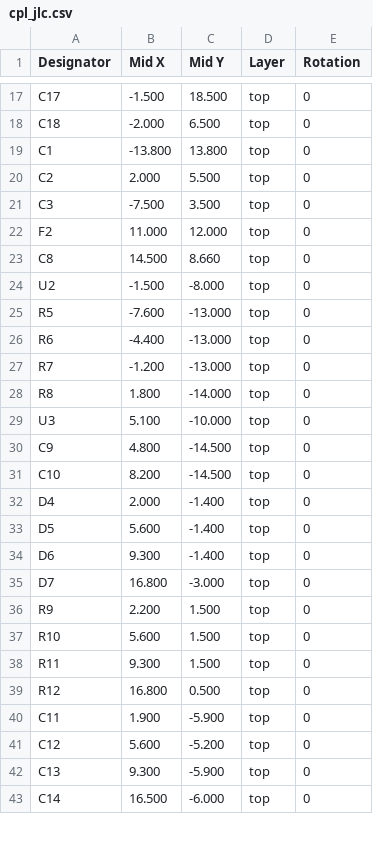
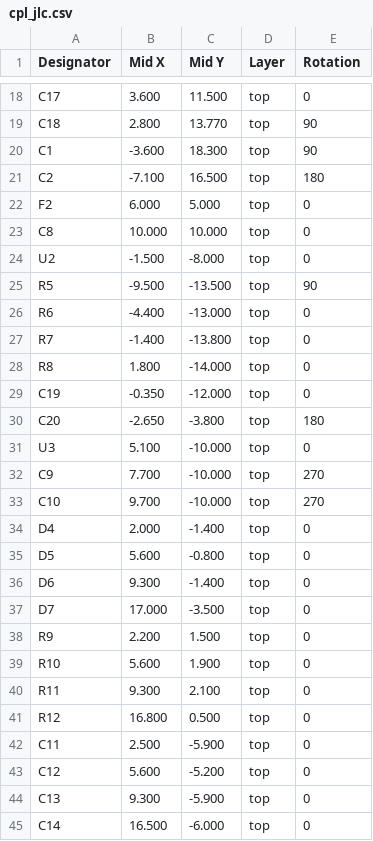
Before and after one commit to ZiadAbdelati/waveshare-boost-gauge, a CSV file: hardware/boost-gauge-backplane/release/cpl_jlc.csv, drawn as a sheet; only a part is shown, gaps mark what is left out; removed rows and columns are numbered as before the commit, all else as after; the diff covers the shown part only; the diff names each change by its address in the sheet, - before the commit and + after, or states it on an @@ line.

```diff
--- a/hardware/boost-gauge-backplane/release/cpl_jlc.csv
+++ b/hardware/boost-gauge-backplane/release/cpl_jlc.csv
-B18 (Mid X): -1.500
+B18 (Mid X): 3.600
-C18 (Mid Y): 18.500
+C18 (Mid Y): 11.500
-B19 (Mid X): -2.000
+B19 (Mid X): 2.800
-C19 (Mid Y): 6.500
+C19 (Mid Y): 13.770
-E19:E20 (Rotation): 0
+E19:E20 (Rotation): 90
-B20 (Mid X): -13.800
+B20 (Mid X): -3.600
-C20 (Mid Y): 13.800
+C20 (Mid Y): 18.300
-B21 (Mid X): 2.000
+B21 (Mid X): -7.100
-C21 (Mid Y): 5.500
+C21 (Mid Y): 16.500
-E21 (Rotation): 0
+E21 (Rotation): 180
-row 21: C3 | -7.500 | 3.500 | top | 0
-B22 (Mid X): 11.000
+B22 (Mid X): 6.000
-C22 (Mid Y): 12.000
+C22 (Mid Y): 5.000
-B23 (Mid X): 14.500
+B23 (Mid X): 10.000
-C23 (Mid Y): 8.660
+C23 (Mid Y): 10.000
-B25 (Mid X): -7.600
+B25 (Mid X): -9.500
-C25 (Mid Y): -13.000
+C25 (Mid Y): -13.500
-E25 (Rotation): 0
+E25 (Rotation): 90
-B27 (Mid X): -1.200
+B27 (Mid X): -1.400
-C27 (Mid Y): -13.000
+C27 (Mid Y): -13.800
+row 29: C19 | -0.350 | -12.000 | top | 0
+row 30: C20 | -2.650 | -3.800 | top | 180
-B32 (Mid X): 4.800
+B32 (Mid X): 7.700
-C32:C33 (Mid Y): -14.500
+C32:C33 (Mid Y): -10.000
-E32:E33 (Rotation): 0
+E32:E33 (Rotation): 270
-B33 (Mid X): 8.200
+B33 (Mid X): 9.700
-C35 (Mid Y): -1.400
+C35 (Mid Y): -0.800
-B37 (Mid X): 16.800
+B37 (Mid X): 17.000
-C37 (Mid Y): -3.000
+C37 (Mid Y): -3.500
-C39 (Mid Y): 1.500
+C39 (Mid Y): 1.900
-C40 (Mid Y): 1.500
+C40 (Mid Y): 2.100
-B42 (Mid X): 1.900
+B42 (Mid X): 2.500
```
Also changed, not shown: 1 added row and 39 edited cells elsewhere in this file, hardware/boost-gauge-backplane/release/bom.csv, hardware/boost-gauge-backplane/release/bom_jlc.csv, 32 other files.
